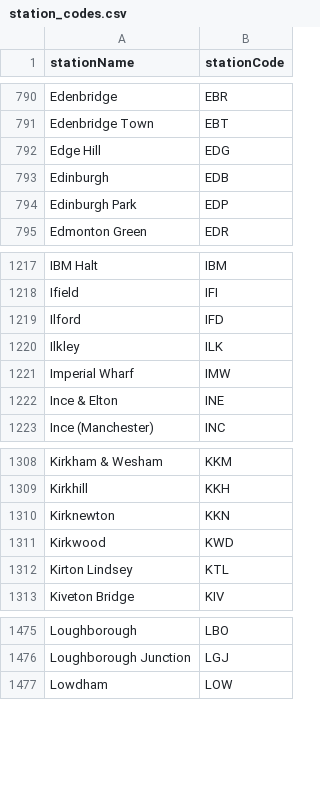
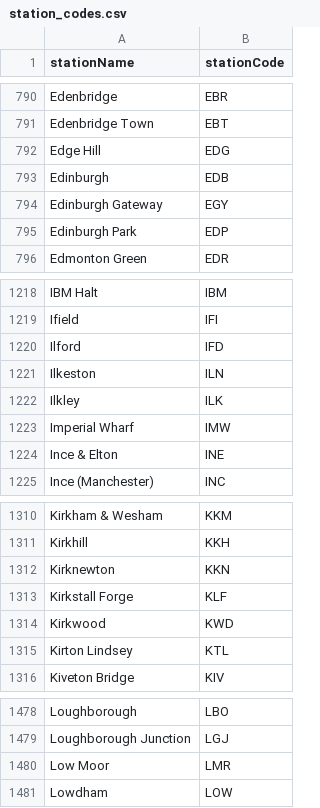
Before and after one commit to danielthepope/trntxt, a CSV file: resources/station_codes.csv, drawn as a sheet; only a part is shown, gaps mark what is left out; the diff names each change by its address in the sheet, - before the commit and + after, or states it on an @@ line.

Commit message:
Add missing stations

```diff
--- a/resources/station_codes.csv
+++ b/resources/station_codes.csv
+row 794: Edinburgh Gateway | EGY
+row 1221: Ilkeston | ILN
+row 1313: Kirkstall Forge | KLF
+row 1480: Low Moor | LMR
```
